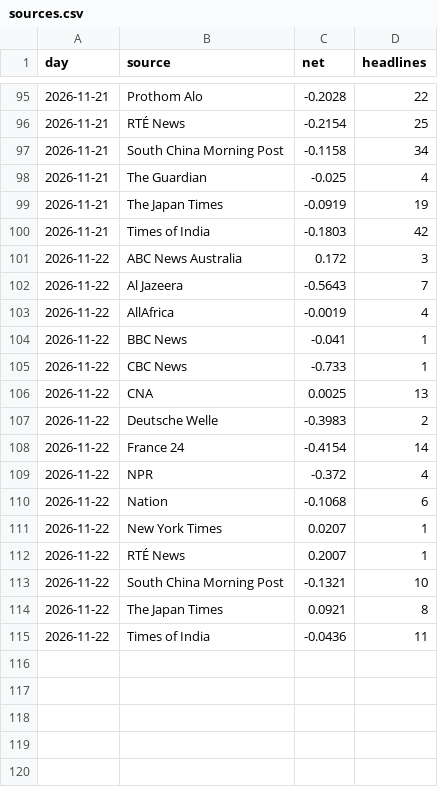
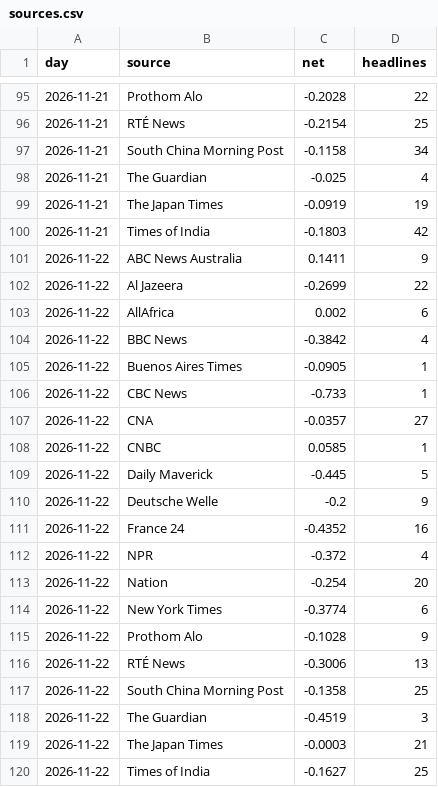
Before and after one commit to iamaber/global-news-sentiment, a CSV file: sources.csv, drawn as a sheet; only a part is shown, gaps mark what is left out.

```diff
--- a/sources.csv
+++ b/sources.csv
@@ -100,16 +100,21 @@ day,source,net,headlines
 2026-11-21,Times of India,-0.1803,42
-2026-11-22,ABC News Australia,0.172,3
-2026-11-22,Al Jazeera,-0.5643,7
-2026-11-22,AllAfrica,-0.0019,4
-2026-11-22,BBC News,-0.041,1
+2026-11-22,ABC News Australia,0.1411,9
+2026-11-22,Al Jazeera,-0.2699,22
+2026-11-22,AllAfrica,0.002,6
+2026-11-22,BBC News,-0.3842,4
+2026-11-22,Buenos Aires Times,-0.0905,1
 2026-11-22,CBC News,-0.733,1
-2026-11-22,CNA,0.0025,13
-2026-11-22,Deutsche Welle,-0.3983,2
-2026-11-22,France 24,-0.4154,14
+2026-11-22,CNA,-0.0357,27
+2026-11-22,CNBC,0.0585,1
+2026-11-22,Daily Maverick,-0.445,5
+2026-11-22,Deutsche Welle,-0.2,9
+2026-11-22,France 24,-0.4352,16
 2026-11-22,NPR,-0.372,4
-2026-11-22,Nation,-0.1068,6
-2026-11-22,New York Times,0.0207,1
-2026-11-22,RTÉ News,0.2007,1
-2026-11-22,South China Morning Post,-0.1321,10
-2026-11-22,The Japan Times,0.0921,8
-2026-11-22,Times of India,-0.0436,11
+2026-11-22,Nation,-0.254,20
+2026-11-22,New York Times,-0.3774,6
+2026-11-22,Prothom Alo,-0.1028,9
+2026-11-22,RTÉ News,-0.3006,13
+2026-11-22,South China Morning Post,-0.1358,25
+2026-11-22,The Guardian,-0.4519,3
+2026-11-22,The Japan Times,-0.0003,21
+2026-11-22,Times of India,-0.1627,25
```
Also changed, not shown: gdelt.csv, trend.csv, 1 other file.
